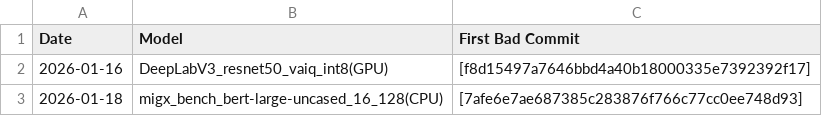
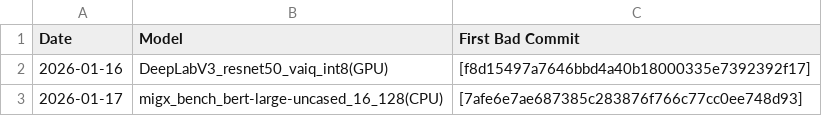
Before and after one commit to nod-ai/e2eamdshark-reports, a CSV file: track_test_data/bisect_results.csv, drawn as a sheet.

Commit message:
Update bisect_results.csv

```diff
--- a/track_test_data/bisect_results.csv
+++ b/track_test_data/bisect_results.csv
@@ -2,2 +2,2 @@ Date,Model,First Bad Commit
 2026-01-16,DeepLabV3_resnet50_vaiq_int8(GPU),[f8d15497a7646bbd4a40b18000335e7392392f17]
-2026-01-18,migx_bench_bert-large-uncased_16_128(CPU),[7afe6e7ae687385c283876f766c77cc0ee748d93]
+2026-01-17,migx_bench_bert-large-uncased_16_128(CPU),[7afe6e7ae687385c283876f766c77cc0ee748d93]
```
